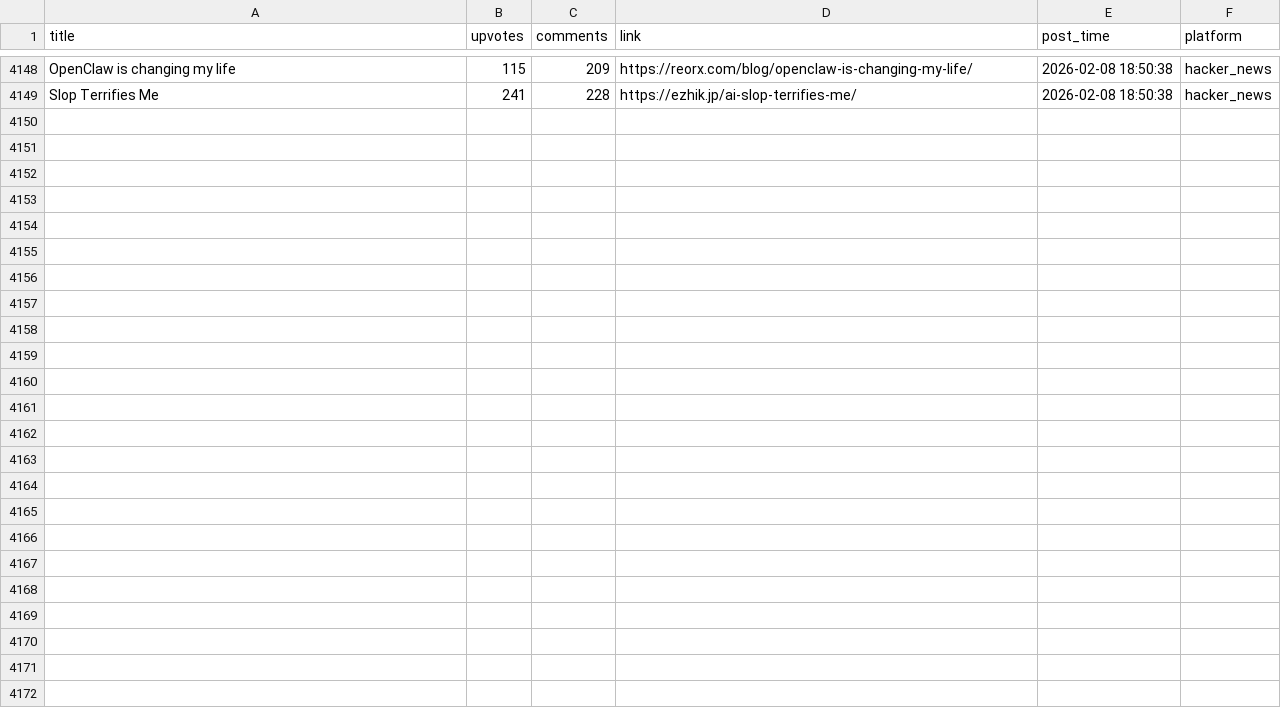
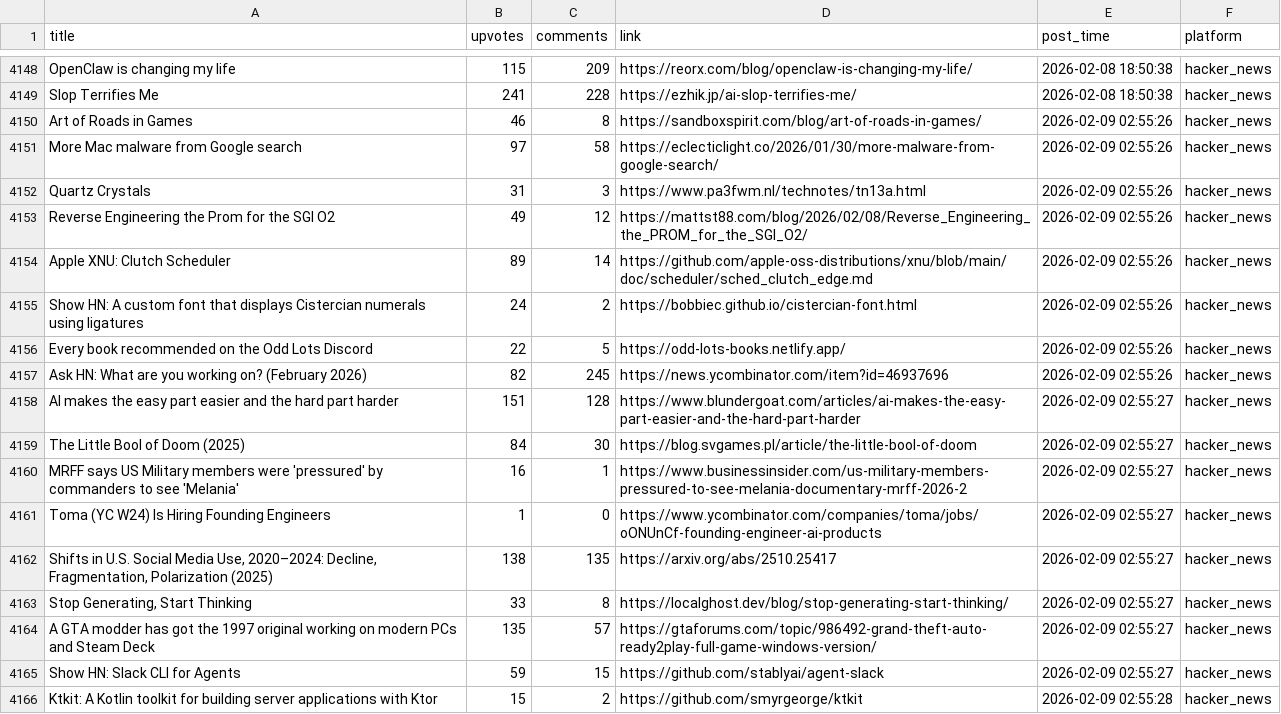
Before and after one commit to codemmaann/web-scrapping-project, a CSV file: clean_data/hn_cleaned.csv, drawn as a sheet; only a part is shown, gaps mark what is left out; the diff names each change by its address in the sheet, - before the commit and + after, or states it on an @@ line.

```diff
--- a/clean_data/hn_cleaned.csv
+++ b/clean_data/hn_cleaned.csv
+row 4150: Art of Roads in Games | 46 | 8 | https://sandboxspirit.com/blog/art-of-roads-in-games/ | 2026-02-09 02:55:26 | hacker_news
+row 4151: More Mac malware from Google search | 97 | 58 | https://eclecticlight.co/2026/01/30/more-malware-from-google-search/ | 2026-02-09 02:55:26 | hacker_news
+row 4152: Quartz Crystals | 31 | 3 | https://www.pa3fwm.nl/technotes/tn13a.html | 2026-02-09 02:55:26 | hacker_news
+row 4153: Reverse Engineering the Prom for the SGI O2 | 49 | 12 | https://mattst88.com/blog/2026/02/08/Reverse_Engineering_the_PROM_for_the_SGI_O2/ | 2026-02-09 02:55:26 | hacker_news
+row 4154: Apple XNU: Clutch Scheduler | 89 | 14 | https://github.com/apple-oss-distributions/xnu/blob/main/doc/scheduler/sched_clutch_edge.md | 2026-02-09 02:55:26 | hacker_news
+row 4155: Show HN: A custom font that displays Cistercian numerals using ligatures | 24 | 2 | https://bobbiec.github.io/cistercian-font.html | 2026-02-09 02:55:26 | hacker_news
+row 4156: Every book recommended on the Odd Lots Discord | 22 | 5 | https://odd-lots-books.netlify.app/ | 2026-02-09 02:55:26 | hacker_news
+row 4157: Ask HN: What are you working on? (February 2026) | 82 | 245 | https://news.ycombinator.com/item?id=46937696 | 2026-02-09 02:55:26 | hacker_news
+row 4158: AI makes the easy part easier and the hard part harder | 151 | 128 | https://www.blundergoat.com/articles/ai-makes-the-easy-part-easier-and-the-hard-part-harder | 2026-02-09 02:55:27 | hacker_news
+row 4159: The Little Bool of Doom (2025) | 84 | 30 | https://blog.svgames.pl/article/the-little-bool-of-doom | 2026-02-09 02:55:27 | hacker_news
+row 4160: MRFF says US Military members were 'pressured' by commanders to see 'Melania' | 16 | 1 | https://www.businessinsider.com/us-military-members-pressured-to-see-melania-documentary-mrff-2026-2 | 2026-02-09 02:55:27 | hacker_news
+row 4161: Toma (YC W24) Is Hiring Founding Engineers | 1 | 0 | https://www.ycombinator.com/companies/toma/jobs/oONUnCf-founding-engineer-ai-products | 2026-02-09 02:55:27 | hacker_news
+row 4162: Shifts in U.S. Social Media Use, 2020–2024: Decline, Fragmentation, Polarization (2025) | 138 | 135 | https://arxiv.org/abs/2510.25417 | 2026-02-09 02:55:27 | hacker_news
+row 4163: Stop Generating, Start Thinking | 33 | 8 | https://localghost.dev/blog/stop-generating-start-thinking/ | 2026-02-09 02:55:27 | hacker_news
+row 4164: A GTA modder has got the 1997 original working on modern PCs and Steam Deck | 135 | 57 | https://gtaforums.com/topic/986492-grand-theft-auto-ready2play-full-game-windows-version/ | 2026-02-09 02:55:27 | hacker_news
+row 4165: Show HN: Slack CLI for Agents | 59 | 15 | https://github.com/stablyai/agent-slack | 2026-02-09 02:55:27 | hacker_news
+row 4166: Ktkit: A Kotlin toolkit for building server applications with Ktor | 15 | 2 | https://github.com/smyrgeorge/ktkit | 2026-02-09 02:55:28 | hacker_news
```
Also changed, not shown: clean_data/lobsters_clean.csv, raw_data/hn.csv, 10 other files.
